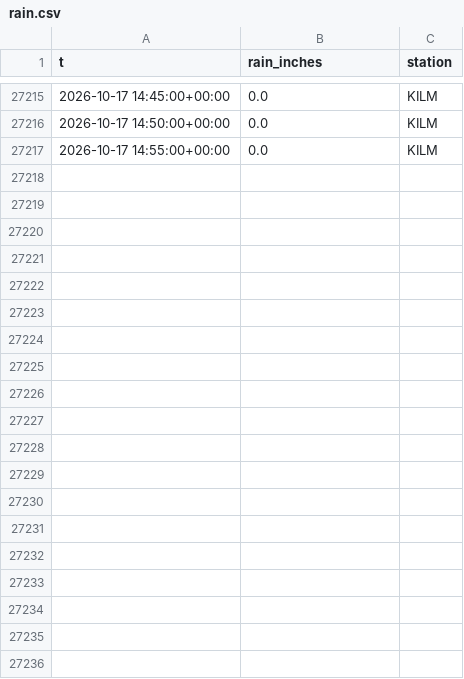
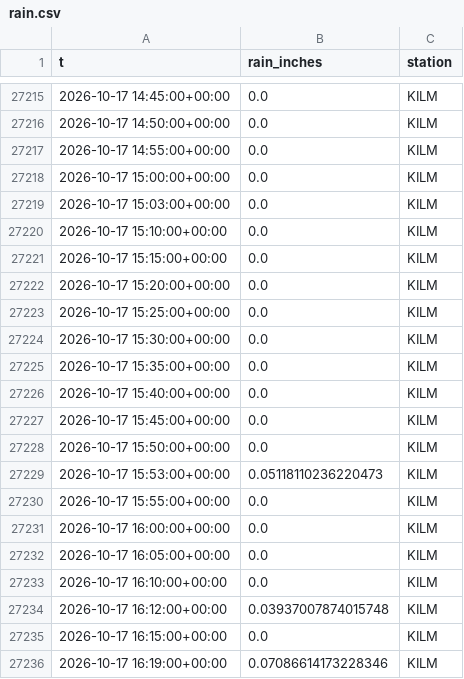
Before and after one commit to richardmhuse/do-not-hit-the-bridge, a CSV file: data/raw/rain.csv, drawn as a sheet; only a part is shown, gaps mark what is left out; the diff covers the shown part only; the diff names each change by its address in the sheet, - before the commit and + after, or states it on an @@ line.

```diff
--- a/data/raw/rain.csv
+++ b/data/raw/rain.csv
+row 27218: 2026-10-17 15:00:00+00:00 | 0.0 | KILM
+row 27219: 2026-10-17 15:03:00+00:00 | 0.0 | KILM
+row 27220: 2026-10-17 15:10:00+00:00 | 0.0 | KILM
+row 27221: 2026-10-17 15:15:00+00:00 | 0.0 | KILM
+row 27222: 2026-10-17 15:20:00+00:00 | 0.0 | KILM
+row 27223: 2026-10-17 15:25:00+00:00 | 0.0 | KILM
+row 27224: 2026-10-17 15:30:00+00:00 | 0.0 | KILM
+row 27225: 2026-10-17 15:35:00+00:00 | 0.0 | KILM
+row 27226: 2026-10-17 15:40:00+00:00 | 0.0 | KILM
+row 27227: 2026-10-17 15:45:00+00:00 | 0.0 | KILM
+row 27228: 2026-10-17 15:50:00+00:00 | 0.0 | KILM
+row 27229: 2026-10-17 15:53:00+00:00 | 0.05118110236220473 | KILM
+row 27230: 2026-10-17 15:55:00+00:00 | 0.0 | KILM
+row 27231: 2026-10-17 16:00:00+00:00 | 0.0 | KILM
+row 27232: 2026-10-17 16:05:00+00:00 | 0.0 | KILM
+row 27233: 2026-10-17 16:10:00+00:00 | 0.0 | KILM
+row 27234: 2026-10-17 16:12:00+00:00 | 0.03937007874015748 | KILM
+row 27235: 2026-10-17 16:15:00+00:00 | 0.0 | KILM
+row 27236: 2026-10-17 16:19:00+00:00 | 0.07086614173228346 | KILM
```
Also changed, not shown: 23 added rows elsewhere in this file, data/processed/forecast.csv, data/raw/lunar.csv, 7 other files.
